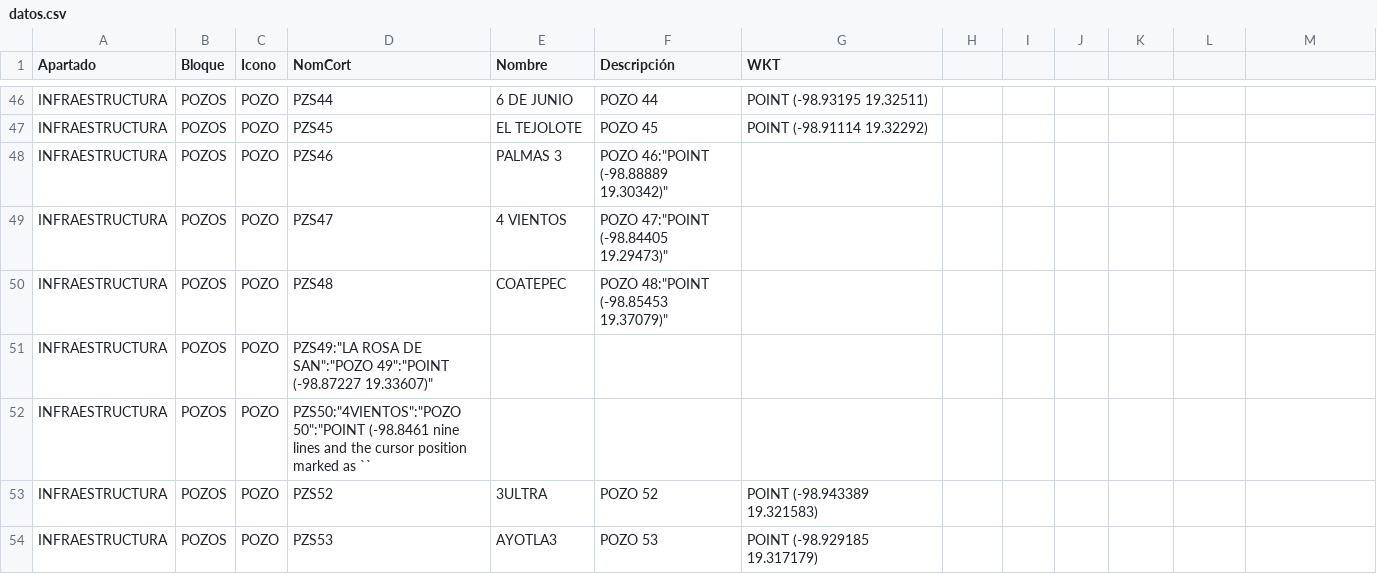
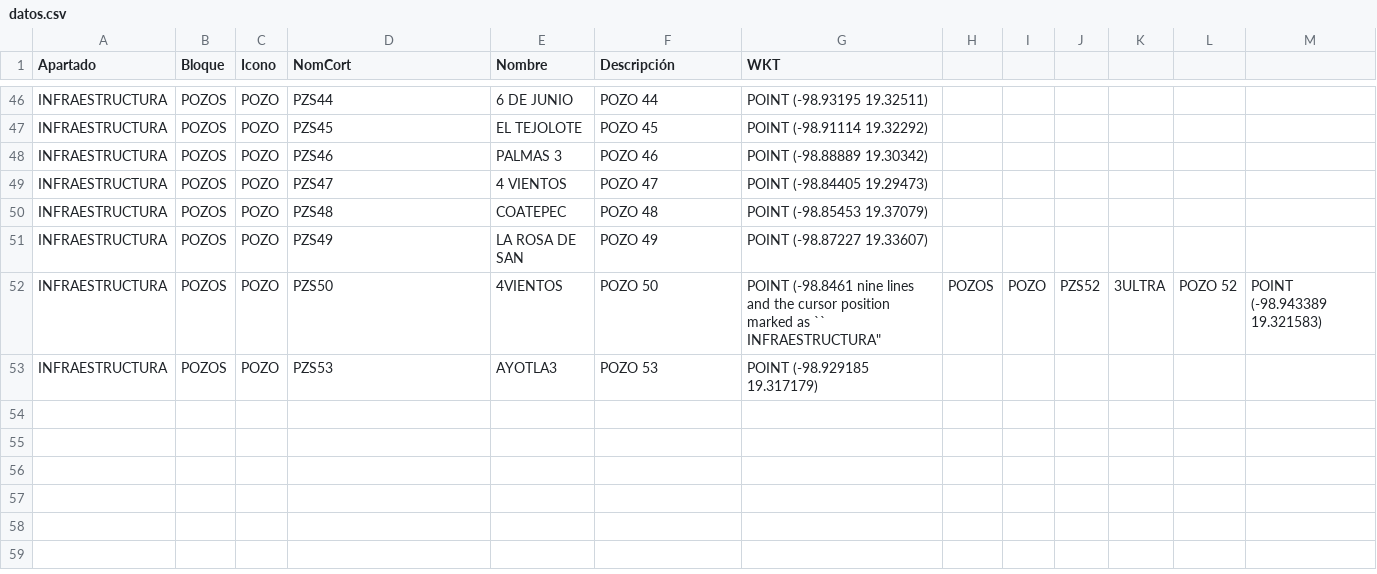
Before and after one commit to InnoTEC-OPDAPASIxtapaluca/pozos_Juridico, a CSV file: datos.csv, drawn as a sheet; only a part is shown, gaps mark what is left out.

Commit message:
Fix formatting issues in datos.csv
Removed erroneous entries and corrected formatting in the CSV file.

```diff
--- a/datos.csv
+++ b/datos.csv
@@ -47,8 +47,8 @@ Apartado,Bloque,Icono,NomCort,Nombre,Descripción,WKT
 "INFRAESTRUCTURA","POZOS","POZO","PZS45","EL TEJOLOTE","POZO 45","POINT (-98.91114 19.32292)"
-"INFRAESTRUCTURA","POZOS","POZO","PZS46","PALMAS 3","POZO 46":"POINT (-98.88889 19.30342)"
-"INFRAESTRUCTURA","POZOS","POZO","PZS47","4 VIENTOS","POZO 47":"POINT (-98.84405 19.29473)"
-"INFRAESTRUCTURA","POZOS","POZO","PZS48","COATEPEC","POZO 48":"POINT (-98.85453 19.37079)"
-"INFRAESTRUCTURA","POZOS","POZO","PZS49":"LA ROSA DE SAN":"POZO 49":"POINT (-98.87227 19.33607)"
-"INFRAESTRUCTURA","POZOS","POZO","PZS50":"4VIENTOS":"POZO 50":"POINT (-98.8461 nine lines and the cursor position marked as ``
-"INFRAESTRUCTURA","POZOS","POZO","PZS52","3ULTRA","POZO 52","POINT (-98.943389 19.321583)"
+"INFRAESTRUCTURA","POZOS","POZO","PZS46","PALMAS 3","POZO 46","POINT (-98.88889 19.30342)"
+"INFRAESTRUCTURA","POZOS","POZO","PZS47","4 VIENTOS","POZO 47","POINT (-98.84405 19.29473)"
+"INFRAESTRUCTURA","POZOS","POZO","PZS48","COATEPEC","POZO 48","POINT (-98.85453 19.37079)"
+"INFRAESTRUCTURA","POZOS","POZO","PZS49","LA ROSA DE SAN","POZO 49","POINT (-98.87227 19.33607)"
+"INFRAESTRUCTURA","POZOS","POZO","PZS50","4VIENTOS","POZO 50","POINT (-98.8461 nine lines and the cursor position marked as ``
+"INFRAESTRUCTURA","POZOS","POZO","PZS52","3ULTRA","POZO 52","POINT (-98.943389 19.321583)"
 "INFRAESTRUCTURA","POZOS","POZO","PZS53","AYOTLA3","POZO 53","POINT (-98.929185 19.317179)"
```
